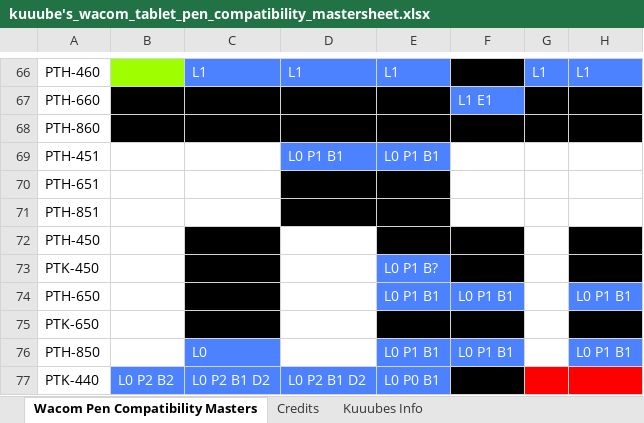
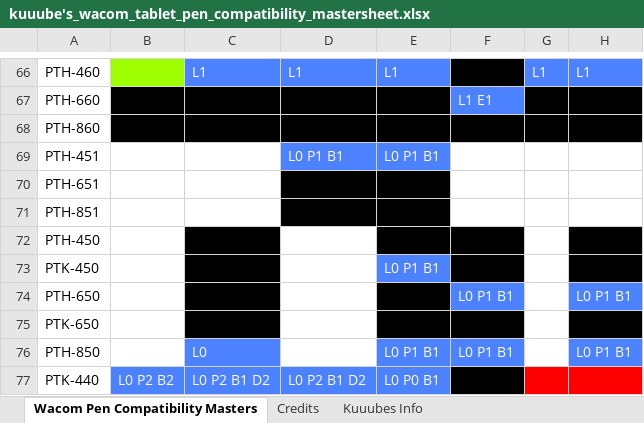
Before and after one commit to Kuuuube/Kuuuube.github.io, an Excel workbook: kuuube's_wacom_tablet_pen_compatibility_mastersheet.xlsx, sheet Wacom Pen Compatibility Masters, drawn as a sheet; only a part is shown, gaps mark what is left out; values as stored, in another font and other column widths than the file's, no borders; charts and pictures not drawn; the diff names each change by its address in the sheet, - before the commit and + after, or states it on an @@ line.

```diff
--- a/kuuube's_wacom_tablet_pen_compatibility_mastersheet.xlsx (sheet Wacom Pen Compatibility Masters)
+++ b/kuuube's_wacom_tablet_pen_compatibility_mastersheet.xlsx (sheet Wacom Pen Compatibility Masters)
-E73: L0 P1 B?
+E73: L0 P1 B1
-E74: L0 P1 B1
+E74: (empty)
-E74 fill: #4C82FF
+E74 fill: #000000
```
Also changed, not shown: sheet Credits, kuuube's_tablet_buying_guide.xlsx, kuuube's_wacom_nib_compatibility_mastersheet.xlsx, 10 other files.
